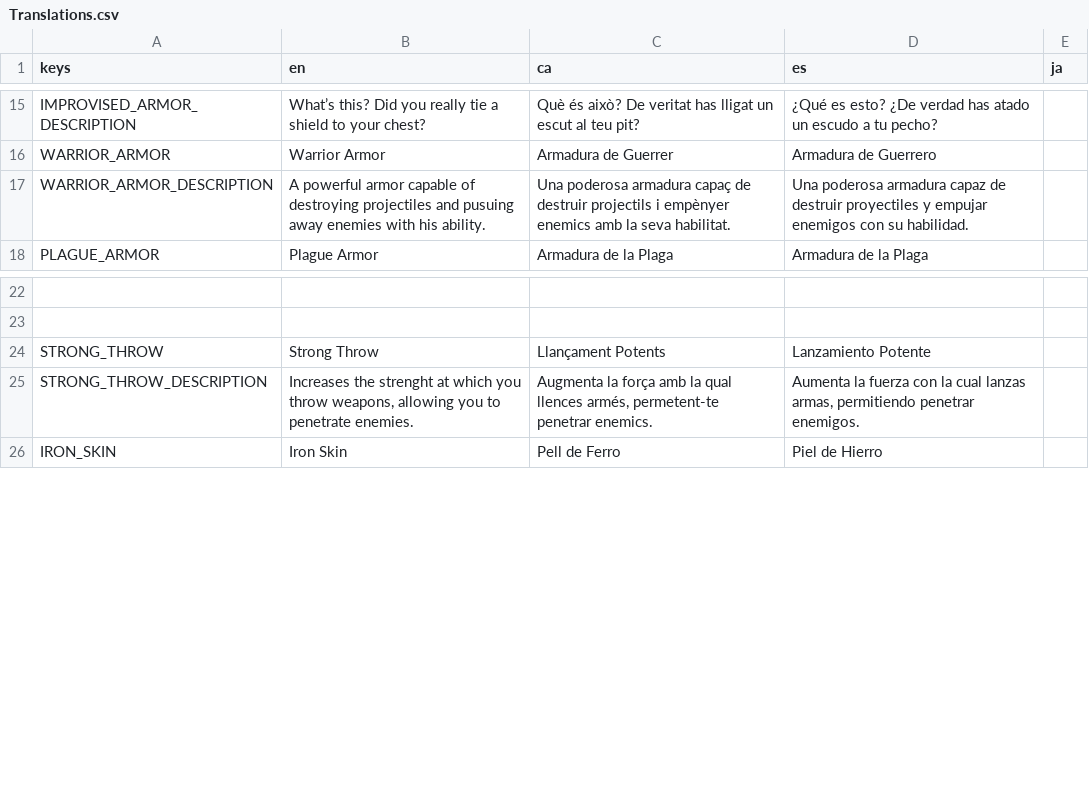
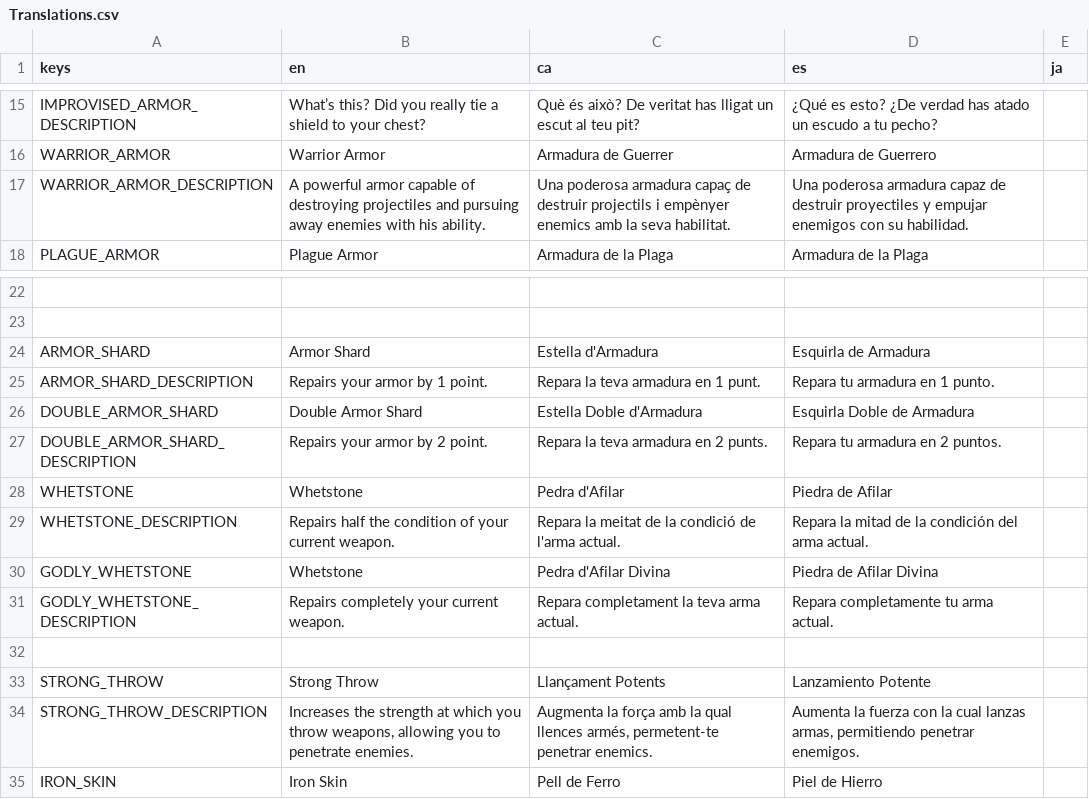
Before and after one commit to MateuSai/Where-is-the-Princess, a CSV file: Translations/Translations.csv, drawn as a sheet; only a part is shown, gaps mark what is left out; addresses are those after the commit; the diff names each change by its address in the sheet, - before the commit and + after, or states it on an @@ line.

Commit message:
some translations and weapon modifiers on dictionary

```diff
--- a/Translations/Translations.csv
+++ b/Translations/Translations.csv
-B17 (en): …projectiles and pusuing away enemies…
+B17 (en): …projectiles and pursuing away enemies…
+row 24: ARMOR_SHARD | Armor Shard | Estella d'Armadura | Esquirla de Armadura
+row 25: ARMOR_SHARD_DESCRIPTION | Repairs your armor by 1 point. | Repara la teva armadura en 1 punt. | Repara tu armadura en 1 punto.
+row 26: DOUBLE_ARMOR_SHARD | Double Armor Shard | Estella Doble d'Armadura | Esquirla Doble de Armadura
+row 27: DOUBLE_ARMOR_SHARD_DESCRIPTION | Repairs your armor by 2 point. | Repara la teva armadura en 2 punts. | Repara tu armadura en 2 puntos.
+row 28: WHETSTONE | Whetstone | Pedra d'Afilar | Piedra de Afilar
+row 29: WHETSTONE_DESCRIPTION | Repairs half the condition of your current weapon. | Repara la meitat de la condició de l'arma actual. | Repara la mitad de la condición del arma actual.
+row 30: GODLY_WHETSTONE | Whetstone | Pedra d'Afilar Divina | Piedra de Afilar Divina
+row 31: GODLY_WHETSTONE_DESCRIPTION | Repairs completely your current weapon. | Repara completament la teva arma actual. | Repara completamente tu arma actual.
+row 32: (empty)
-B34 (en): Increases the strenght at which…
+B34 (en): Increases the strength at which…
```
Also changed, not shown: 9 other files.
